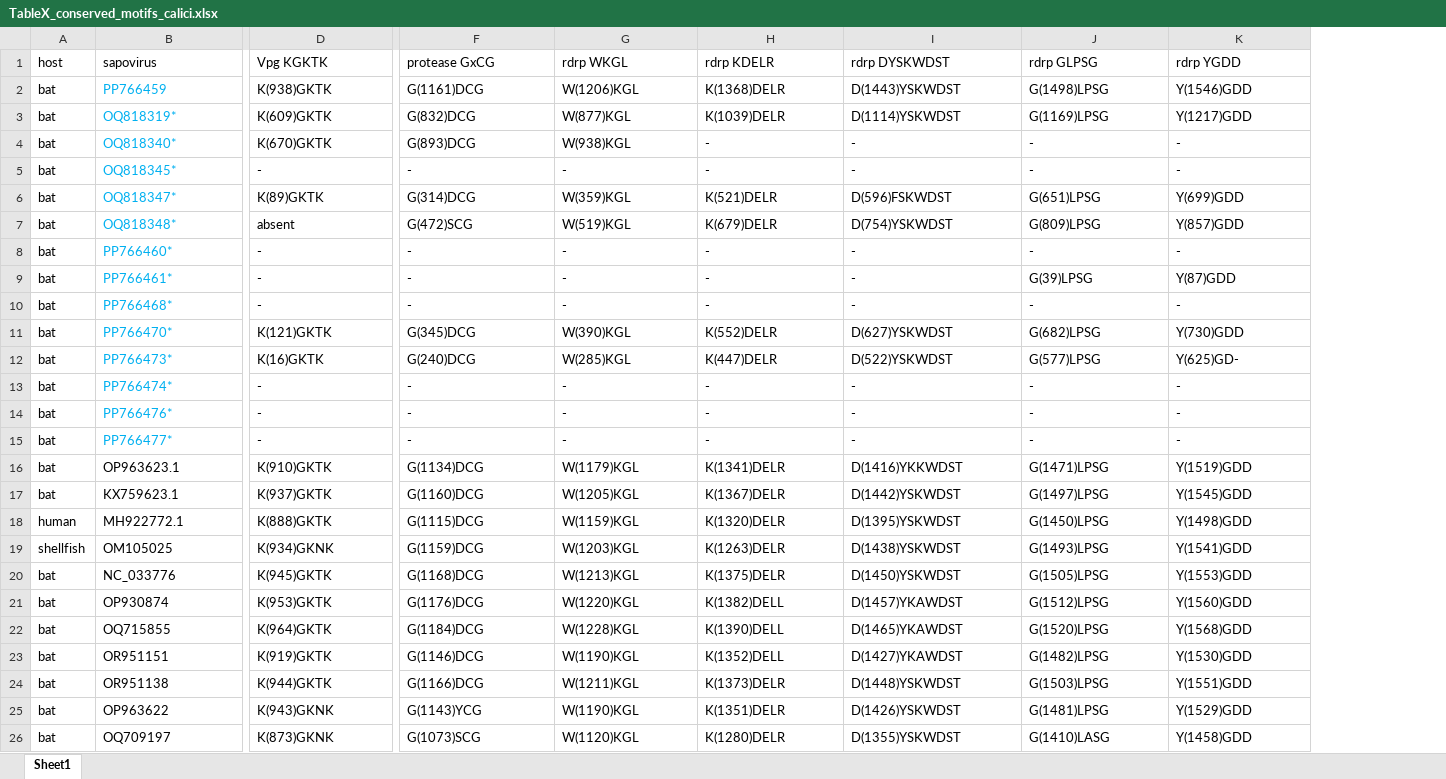
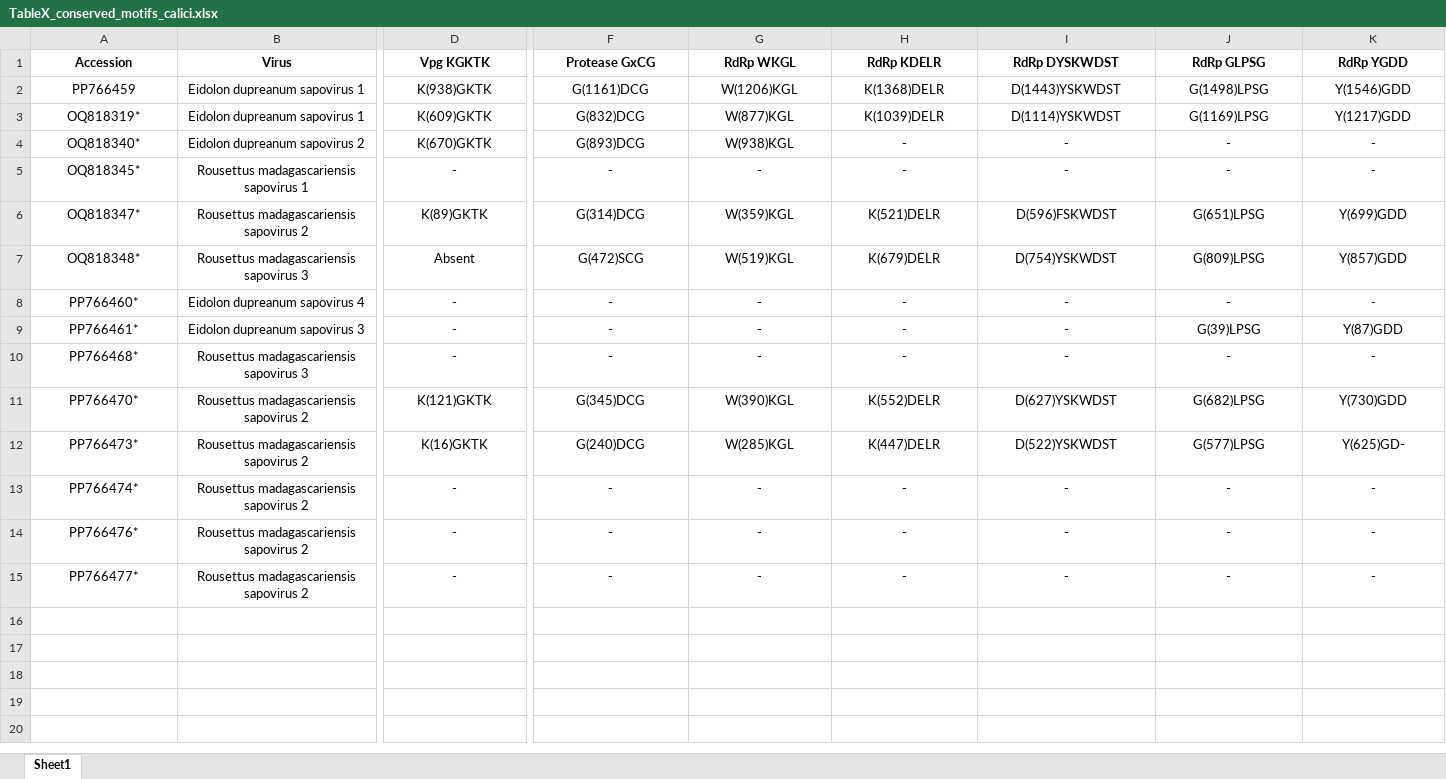
Before and after one commit to brooklabteam/Kettenburg_mada-bat-picornavirus, an Excel workbook: final_tables/TableX_conserved_motifs_calici.xlsx, sheet Sheet1, drawn as a sheet; only a part is shown, gaps mark what is left out; values as stored, in another font and other column widths than the file's, no borders; removed rows and columns are numbered as before the commit, all else as after; rows hold the shown columns only; the diff covers the shown part only; the diff names each change by its address in the sheet, - before the commit and + after, or states it on an @@ line.

```diff
--- a/final_tables/TableX_conserved_motifs_calici.xlsx (sheet Sheet1)
+++ b/final_tables/TableX_conserved_motifs_calici.xlsx (sheet Sheet1)
-column A (host), rows 2-15: all bat
+column B (Virus), rows 2-15: Eidolon dupreanum sapovirus 1 | Eidolon dupreanum sapovirus 1 | Eidolon dupreanum sapovirus 2 | Rousettus madagascariensis sapovirus 1 | Rousettus madagascariensis sapovirus 2 | Rousettus madagascariensis sapovirus 3 | Eidolon dupreanum sapovirus 4 | Eidolon dupreanum sapovirus 3 | Rousettus madagascariensis sapovirus 3 | Rousettus madagascariensis sapovirus 2 | Rousettus madagascariensis sapovirus 2 | Rousettus madagascariensis sapovirus 2 | Rousettus madagascariensis sapovirus 2 | Rousettus madagascariensis sapovirus 2
-A1: sapovirus
+A1: Accession
-A1:A15 alignment: left
+A1:A15 alignment: center
-A1 bold: off
+A1 bold: on
-D1:K7 alignment: left
+D1:K7 alignment: center
-D1:K1 bold: off
+D1:K1 bold: on
-F1: protease GxCG
+F1: Protease GxCG
-G1: rdrp WKGL
+G1: RdRp WKGL
-H1: rdrp KDELR
+H1: RdRp KDELR
-I1: rdrp DYSKWDST
+I1: RdRp DYSKWDST
-J1: rdrp GLPSG
+J1: RdRp GLPSG
-K1: rdrp YGDD
+K1: RdRp YGDD
-A2:A15 text colour: #00B0F0
+A2:A15 text colour: black
-D7 (Vpg KGKTK): absent
+D7 (Vpg KGKTK): Absent
-D8:K8 alignment: left
+D8:K8 alignment: center
-D9:K15 alignment: left
+D9:K15 alignment: center
-row 16: bat | OP963623.1 | K(910)GKTK | G(1134)DCG | W(1179)KGL | K(1341)DELR | D(1416)YKKWDST | G(1471)LPSG | Y(1519)GDD
-row 17: bat | KX759623.1 | K(937)GKTK | G(1160)DCG | W(1205)KGL | K(1367)DELR | D(1442)YSKWDST | G(1497)LPSG | Y(1545)GDD
-row 18: human | MH922772.1 | K(888)GKTK | G(1115)DCG | W(1159)KGL | K(1320)DELR | D(1395)YSKWDST | G(1450)LPSG | Y(1498)GDD
-row 19: shellfish | OM105025 | K(934)GKNK | G(1159)DCG | W(1203)KGL | K(1263)DELR | D(1438)YSKWDST | G(1493)LPSG | Y(1541)GDD
-row 20: bat | NC_033776 | K(945)GKTK | G(1168)DCG | W(1213)KGL | K(1375)DELR | D(1450)YSKWDST | G(1505)LPSG | Y(1553)GDD
-row 21: bat | OP930874 | K(953)GKTK | G(1176)DCG | W(1220)KGL | K(1382)DELL | D(1457)YKAWDST | G(1512)LPSG | Y(1560)GDD
-row 22: bat | OQ715855 | K(964)GKTK | G(1184)DCG | W(1228)KGL | K(1390)DELL | D(1465)YKAWDST | G(1520)LPSG | Y(1568)GDD
-row 23: bat | OR951151 | K(919)GKTK | G(1146)DCG | W(1190)KGL | K(1352)DELL | D(1427)YKAWDST | G(1482)LPSG | Y(1530)GDD
-row 24: bat | OR951138 | K(944)GKTK | G(1166)DCG | W(1211)KGL | K(1373)DELR | D(1448)YSKWDST | G(1503)LPSG | Y(1551)GDD
-row 25: bat | OP963622 | K(943)GKNK | G(1143)YCG | W(1190)KGL | K(1351)DELR | D(1426)YSKWDST | G(1481)LPSG | Y(1529)GDD
-row 26: bat | OQ709197 | K(873)GKNK | G(1073)SCG | W(1120)KGL | K(1280)DELR | D(1355)YSKWDST | G(1410)LASG | Y(1458)GDD
```
Also changed, not shown: cell formats elsewhere in this sheet, final_tables/TableX_BLAST_table_calici.xlsx, final_tables/TableX_BLAST_table_picorna.xlsx, 6 other files.
